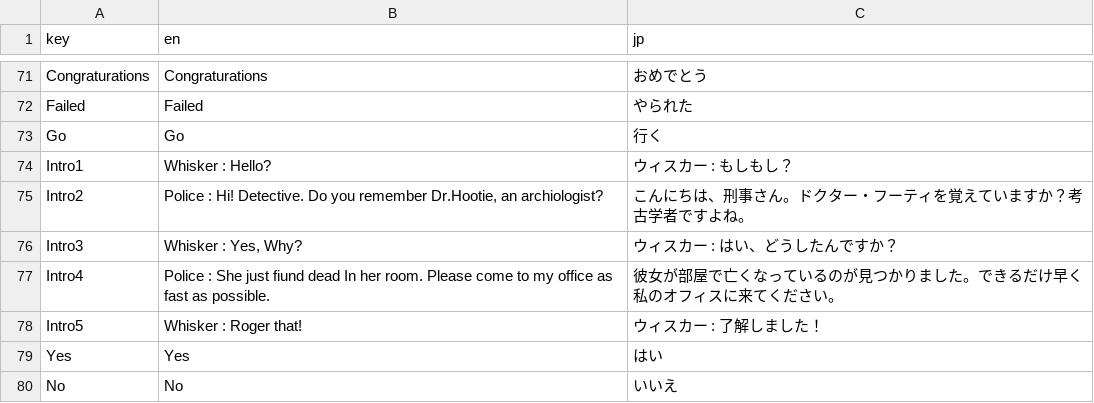
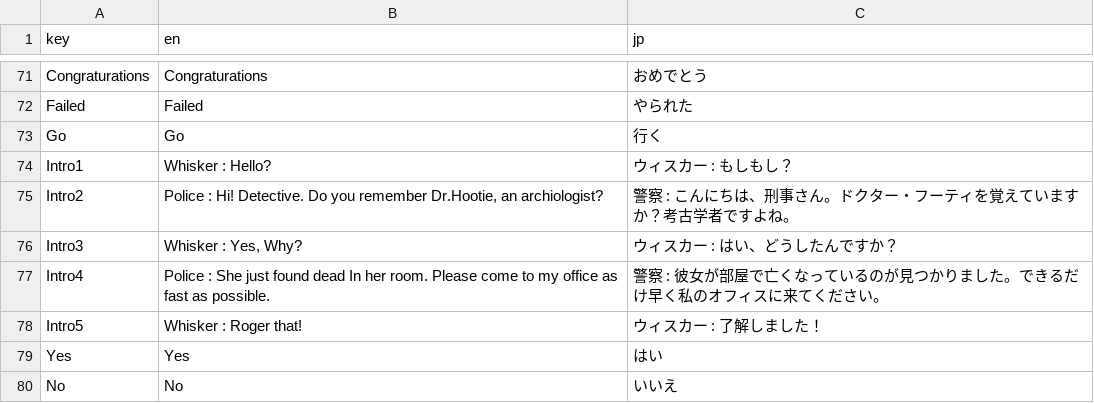
Before and after one commit to NxmNile/WhiskerTheDetective_GodotVersion, a CSV file: Translation.csv, drawn as a sheet; only a part is shown, gaps mark what is left out.

```diff
--- a/Translation.csv
+++ b/Translation.csv
@@ -74,5 +74,5 @@ Go,Go,行く
 Intro1,Whisker : Hello?,ウィスカー : もしもし？
-Intro2,"Police : Hi! Detective. Do you remember Dr.Hootie, an archiologist?",こんにちは、刑事さん。ドクター・フーティを覚えていますか？考古学者ですよね。
+Intro2,"Police : Hi! Detective. Do you remember Dr.Hootie, an archiologist?",警察 : こんにちは、刑事さん。ドクター・フーティを覚えていますか？考古学者ですよね。
 Intro3,"Whisker : Yes, Why?",ウィスカー : はい、どうしたんですか？
-Intro4,Police : She just fiund dead In her room. Please come to my office as fast as possible.,彼女が部屋で亡くなっているのが見つかりました。できるだけ早く私のオフィスに来てください。
+Intro4,Police : She just found dead In her room. Please come to my office as fast as possible.,警察 : 彼女が部屋で亡くなっているのが見つかりました。できるだけ早く私のオフィスに来てください。
 Intro5,Whisker : Roger that!,ウィスカー : 了解しました！
```
Also changed, not shown: 7 other files.
